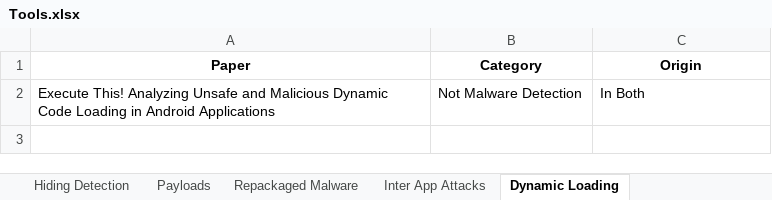
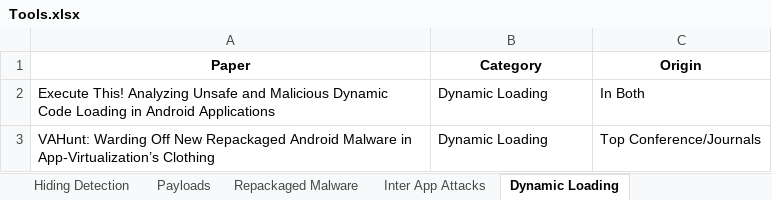
Before and after one commit to hello-from-anon-researcher/hello-from-anon-researcher.github.io, an Excel workbook: assets/data/excelsheets/Tools.xlsx, sheet Dynamic Loading, drawn as a sheet; values as stored, in another font and other column widths than the file's, no borders; the diff names each change by its address in the sheet, - before the commit and + after, or states it on an @@ line.

```diff
--- a/assets/data/excelsheets/Tools.xlsx (sheet Dynamic Loading)
+++ b/assets/data/excelsheets/Tools.xlsx (sheet Dynamic Loading)
-B2 (Category): Not Malware Detection
+B2 (Category): Dynamic Loading
+row 3: VAHunt: Warding Off New Repackaged Android Malware in App-Virtualization’s Clothing | Dynamic Loading | Top Conference/Journals
```
Also changed, not shown: sheet Payloads, 5 other files.
